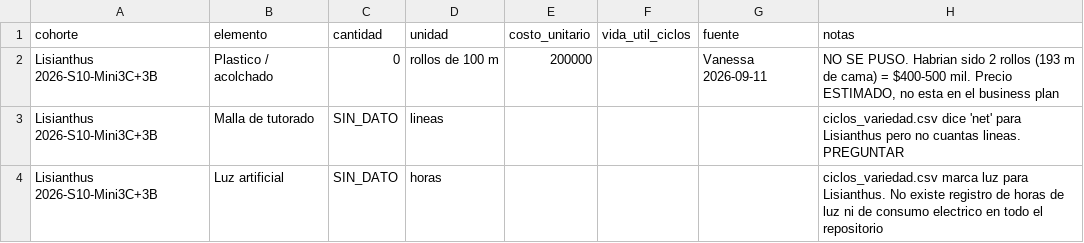
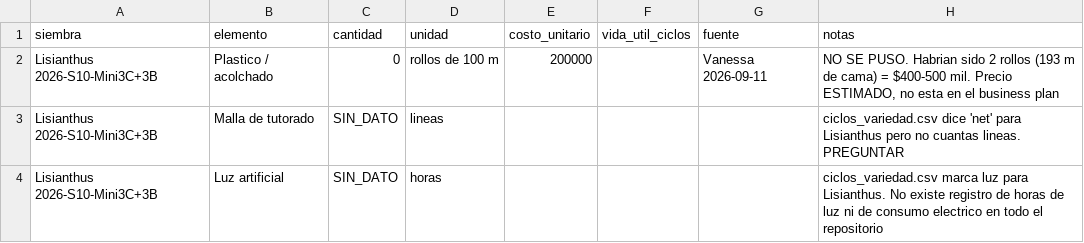
Before and after one commit to vanessakosa/operaciones-planificacion-siembra-dcb, a CSV file: 07-datos/infraestructura_lote.csv, drawn as a sheet.

```diff
--- a/07-datos/infraestructura_lote.csv
+++ b/07-datos/infraestructura_lote.csv
@@ -1,2 +1,2 @@
-cohorte,elemento,cantidad,unidad,costo_unitario,vida_util_ciclos,fuente,notas
+siembra,elemento,cantidad,unidad,costo_unitario,vida_util_ciclos,fuente,notas
 Lisianthus 2026-S10-Mini3C+3B,Plastico / acolchado,0,rollos de 100 m,200000,,Vanessa 2026-09-11,"NO SE PUSO. Habrian sido 2 rollos (193 m de cama) = $400-500 mil. Precio ESTIMADO, no esta en el business plan"
```
Also changed, not shown: 07-datos/ciclos_observados.csv, 07-datos/contexto_variedad.csv, 15 other files.
